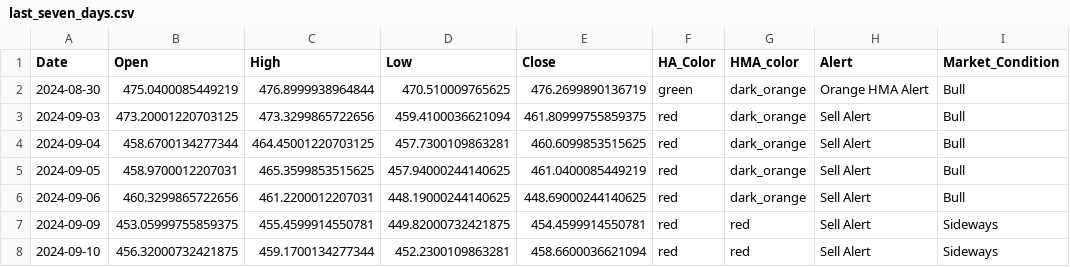
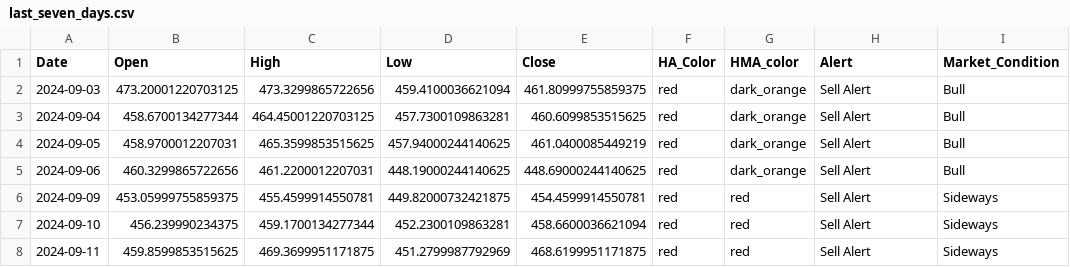
Before and after one commit to rbnyng/trend_alert_HA, a CSV file: last_seven_days.csv, drawn as a sheet.

```diff
--- a/last_seven_days.csv
+++ b/last_seven_days.csv
@@ -1,3 +1,2 @@
 Date,Open,High,Low,Close,HA_Color,HMA_color,Alert,Market_Condition
-2024-08-30,475.0400085449219,476.8999938964844,470.510009765625,476.2699890136719,green,dark_orange,Orange HMA Alert,Bull
 2024-09-03,473.20001220703125,473.3299865722656,459.4100036621094,461.80999755859375,red,dark_orange,Sell Alert,Bull
@@ -7,2 +6,3 @@ Date,Open,High,Low,Close,HA_Color,HMA_color,Alert,Market_Condition
 2024-09-09,453.05999755859375,455.4599914550781,449.82000732421875,454.4599914550781,red,red,Sell Alert,Sideways
-2024-09-10,456.32000732421875,459.1700134277344,452.2300109863281,458.6600036621094,red,red,Sell Alert,Sideways
+2024-09-10,456.239990234375,459.1700134277344,452.2300109863281,458.6600036621094,red,red,Sell Alert,Sideways
+2024-09-11,459.8599853515625,469.3699951171875,451.2799987792969,468.6199951171875,red,red,Sell Alert,Sideways
```
